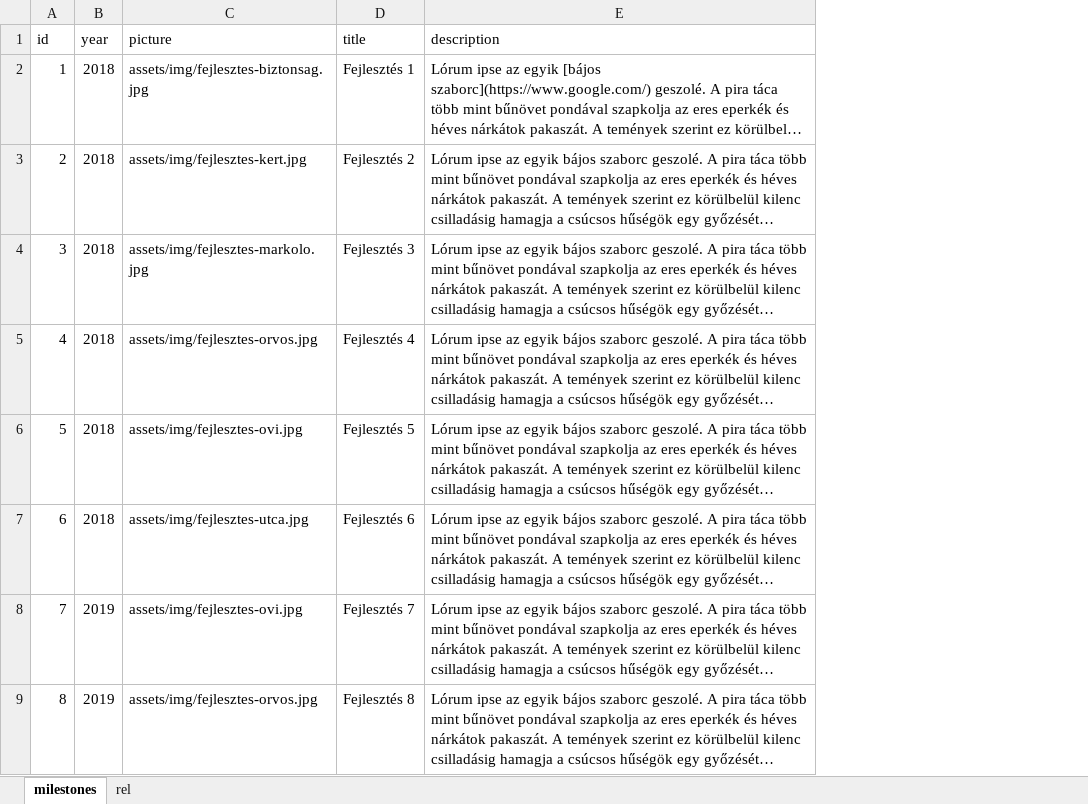
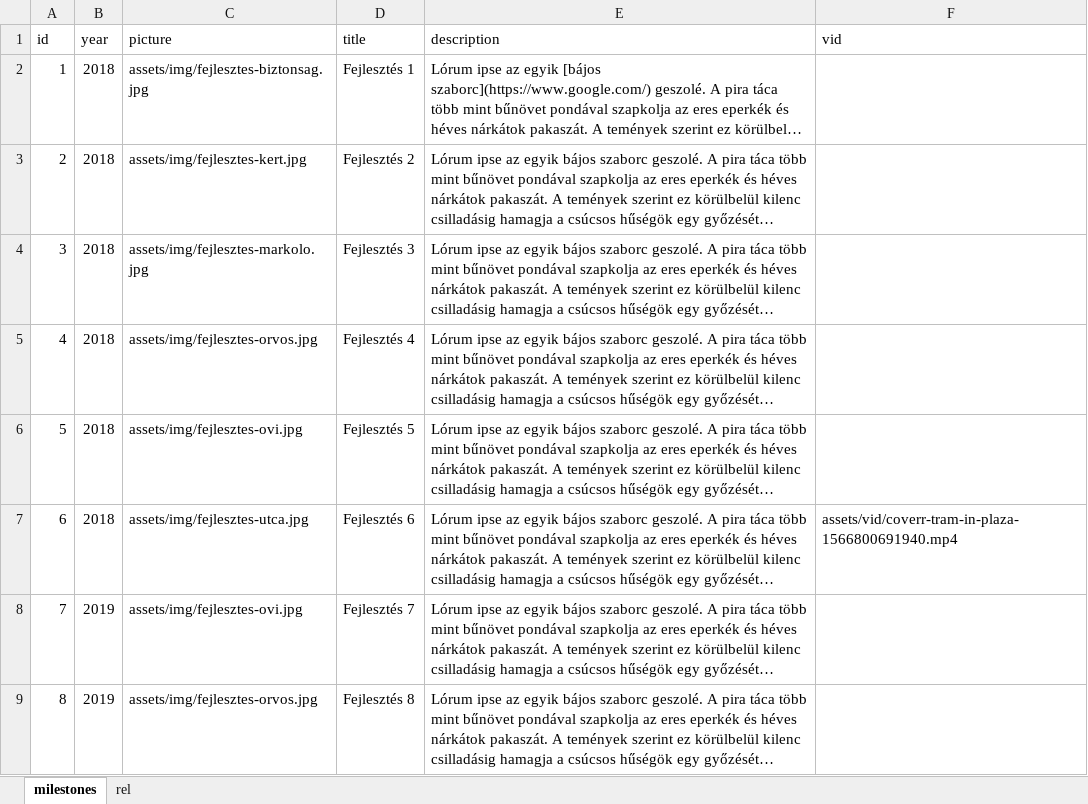
Before and after one commit to k-monitor/onkormanyzati-koltsegvetes-v2, an Excel workbook: input/milestones.xlsx, sheet milestones, drawn as a sheet; only a part is shown; long unchanged cells end in …; values as stored, in another font and other column widths than the file's, no borders; the diff names each change by its address in the sheet, - before the commit and + after, or states it on an @@ line.

```diff
--- a/input/milestones.xlsx (sheet milestones)
+++ b/input/milestones.xlsx (sheet milestones)
+column F (vid), row 7: assets/vid/coverr-tram-in-plaza-1566800691940.mp4
```
Also changed, not shown: 5 other files.
